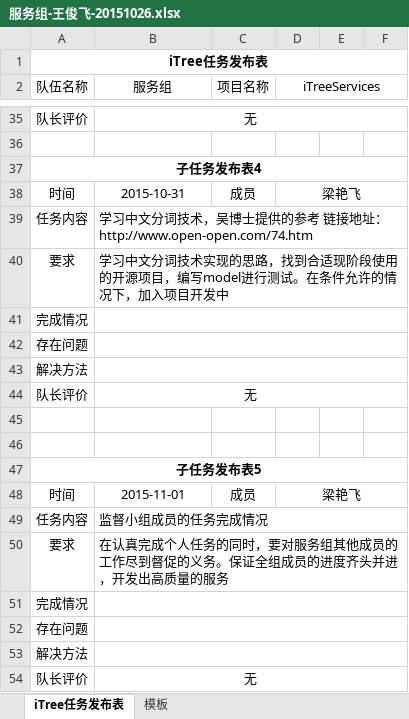
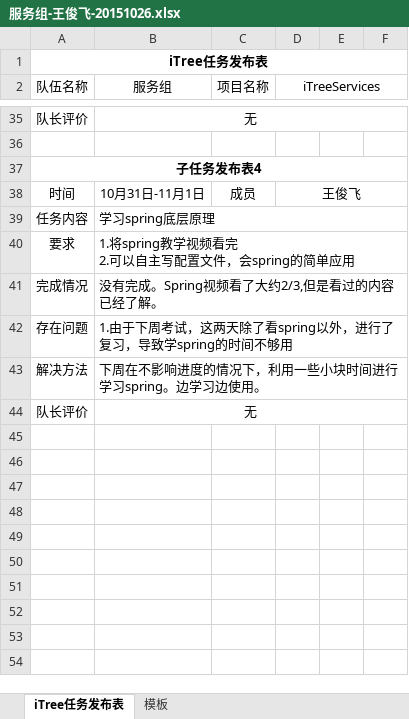
Before and after one commit to iTreeC/DevelopmentDocument, an Excel workbook: Service/任务记录文档/2015年10月26日至11月01日/服务组-王俊飞-20151026.xlsx, sheet iTree任务发布表, drawn as a sheet; only a part is shown, gaps mark what is left out; values as stored, in another font and other column widths than the file's, no borders; ↵ is a line break in a cell; the diff covers the shown part only; the diff names each change by its address in the sheet, - before the commit and + after, or states it on an @@ line.

```diff
--- a/Service/任务记录文档/2015年10月26日至11月01日/服务组-王俊飞-20151026.xlsx (sheet iTree任务发布表)
+++ b/Service/任务记录文档/2015年10月26日至11月01日/服务组-王俊飞-20151026.xlsx (sheet iTree任务发布表)
-B38 (服务组): 2015-10-31
+B38 (服务组): 10月31日-11月1日
-D38 (iTreeServices): 梁艳飞
+D38 (iTreeServices): 王俊飞
-B39 (服务组): 学习中文分词技术，吴博士提供的参考 链接地址： ↵ http://www.open-open.com/74.htm
+B39 (服务组): 学习spring底层原理
-B40 (服务组): 学习中文分词技术实现的思路，找到合适现阶段使用的开源项目，编写model进行测试。在条件允许的情况下，加入项目开发中
+B40 (服务组): 1.将spring教学视频看完 ↵ 2.可以自主写配置文件，会spring的简单应用
-B41 (服务组): (empty)
+B41 (服务组): 没有完成。Spring视频看了大约2/3,但是看过的内容已经了解。
-B42 (服务组): (empty)
+B42 (服务组): 1.由于下周考试，这两天除了看spring以外，进行了复习，导致学spring的时间不够用
-B43 (服务组): (empty)
+B43 (服务组): 下周在不影响进度的情况下，利用一些小块时间进行学习spring。边学习边使用。
-row 44: 队长评价 | 无
-row 45: (empty)
-row 46: (empty)
-row 47: 子任务发布表5
-row 48: 时间 | 2015-11-01 | 成员 | 梁艳飞
-row 49: 任务内容 | 监督小组成员的任务完成情况
-row 50: 要求 | 在认真完成个人任务的同时，要对服务组其他成员的工作尽到督促的义务。保证全组成员的进度齐头并进，开发出高质量的服务
-row 51: 完成情况
-row 52: 存在问题
-row 53: 解决方法
```
Also changed, not shown: 20 edited cells and cell formats elsewhere in this sheet.
